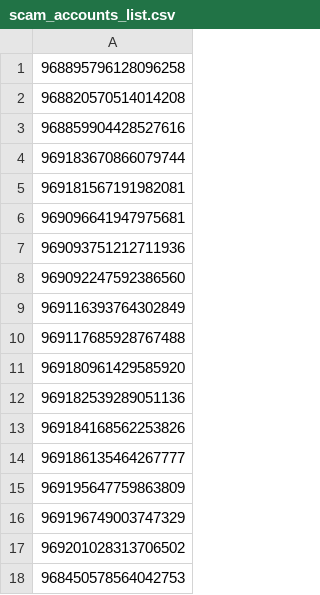
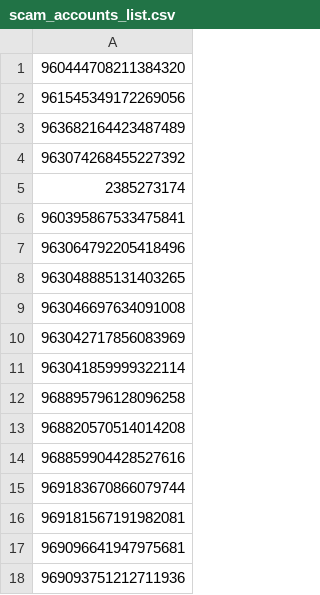
Before and after one commit to deanragnarok/tblocklist, a CSV file: scam_accounts_list.csv, drawn as a sheet; only a part is shown; the shorter side is filled out with more unchanged rows.

Commit message:
Add files via upload

```diff
--- a/scam_accounts_list.csv
+++ b/scam_accounts_list.csv
@@ -1 +1,12 @@
+960444708211384320
+961545349172269056
+963682164423487489
+963074268455227392
+2385273174
+960395867533475841
+963064792205418496
+963048885131403265
+963046697634091008
+963042717856083969
+963041859999322114
 968895796128096258
```
